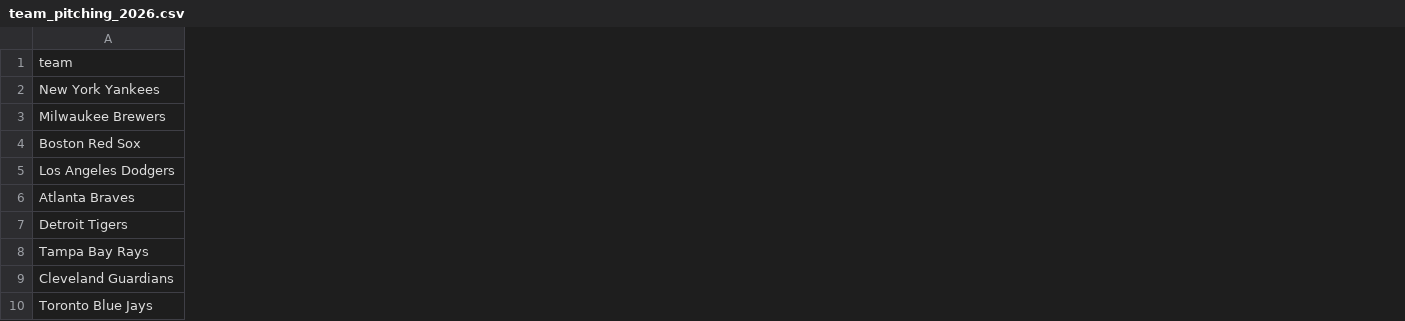
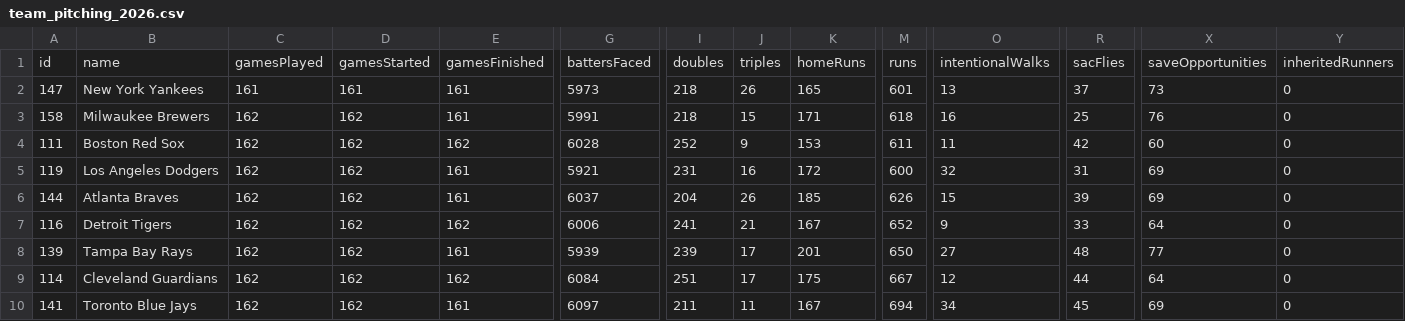
Before and after one commit to diseasewheeze/psbl-assets, a CSV file: research/scoring/data/team_pitching_2026.csv, drawn as a sheet; only a part is shown, gaps mark what is left out; removed rows and columns are numbered as before the commit, all else as after; rows hold the shown columns only; the diff covers the shown part only; the diff names each change by its address in the sheet, - before the commit and + after, or states it on an @@ line.

```diff
--- a/research/scoring/data/team_pitching_2026.csv
+++ b/research/scoring/data/team_pitching_2026.csv
+column A, rows 2-10: 147 | 158 | 111 | 119 | 144 | 116 | 139 | 114 | 141
+column C, rows 2-10: 161 | 162 | 162 | 162 | 162 | 162 | 162 | 162 | 162
+column D, rows 2-10: 161 | 162 | 162 | 162 | 162 | 162 | 162 | 162 | 162
+column E, rows 2-10: 161 | 161 | 162 | 161 | 161 | 162 | 161 | 162 | 161
+column G, rows 2-10: 5973 | 5991 | 6028 | 5921 | 6037 | 6006 | 5939 | 6084 | 6097
+column I, rows 2-10: 218 | 218 | 252 | 231 | 204 | 241 | 239 | 251 | 211
+column J, rows 2-10: 26 | 15 | 9 | 16 | 26 | 21 | 17 | 17 | 11
+column K, rows 2-10: 165 | 171 | 153 | 172 | 185 | 167 | 201 | 175 | 167
+column M, rows 2-10: 601 | 618 | 611 | 600 | 626 | 652 | 650 | 667 | 694
+column O, rows 2-10: 13 | 16 | 11 | 32 | 15 | 9 | 27 | 12 | 34
+column R, rows 2-10: 37 | 25 | 42 | 31 | 39 | 33 | 48 | 44 | 45
+column X, rows 2-10: 73 | 76 | 60 | 69 | 69 | 64 | 77 | 64 | 69
+column Y, rows 2-10: all 0
-row 1: team
+row 1: id | name | gamesPlayed | gamesStarted | gamesFinished | battersFaced | doubles | triples | homeRuns | runs | intentionalWalks | sacFlies | saveOpportunities | inheritedRunners
```
Also changed, not shown: 2 added columns elsewhere in this file, research/scoring/data/team_hitting_2024.csv, research/scoring/data/team_hitting_2025.csv, 52 other files.
